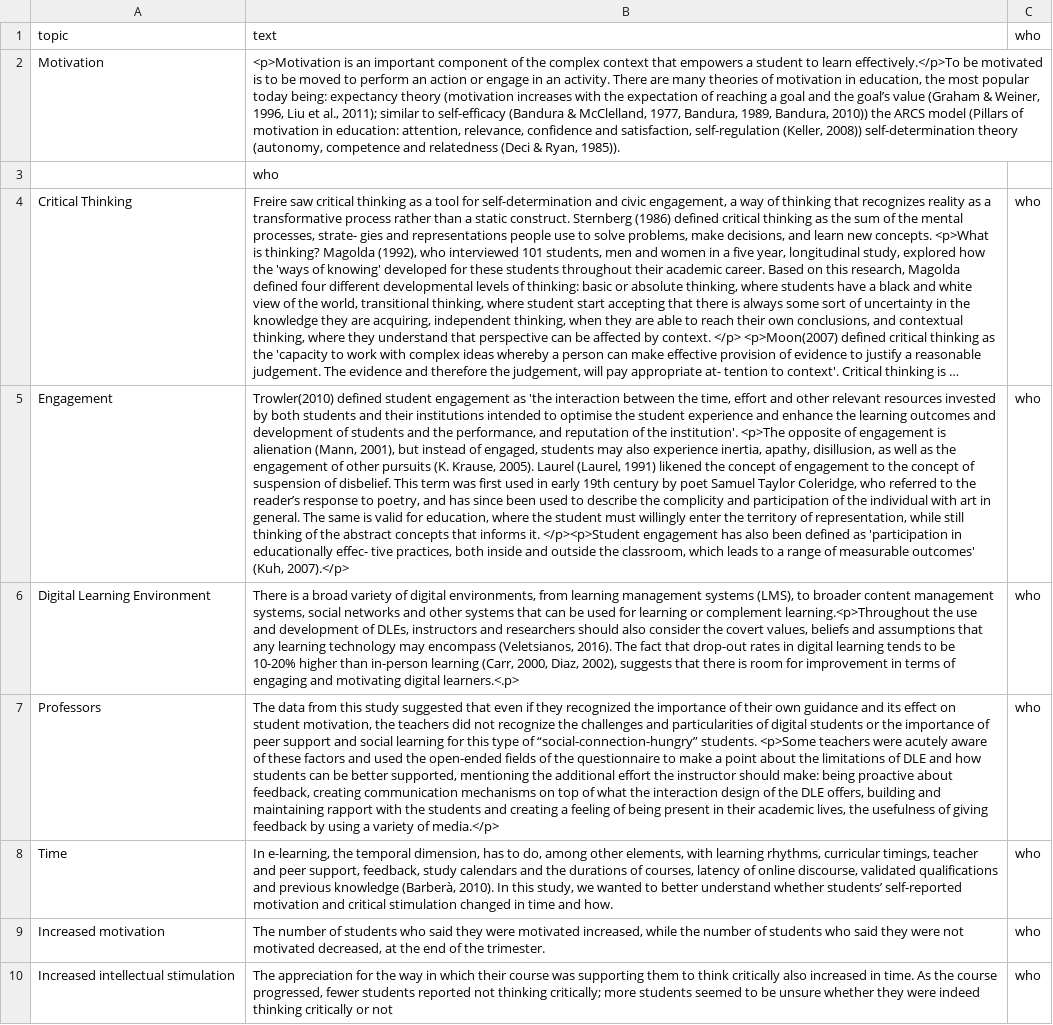
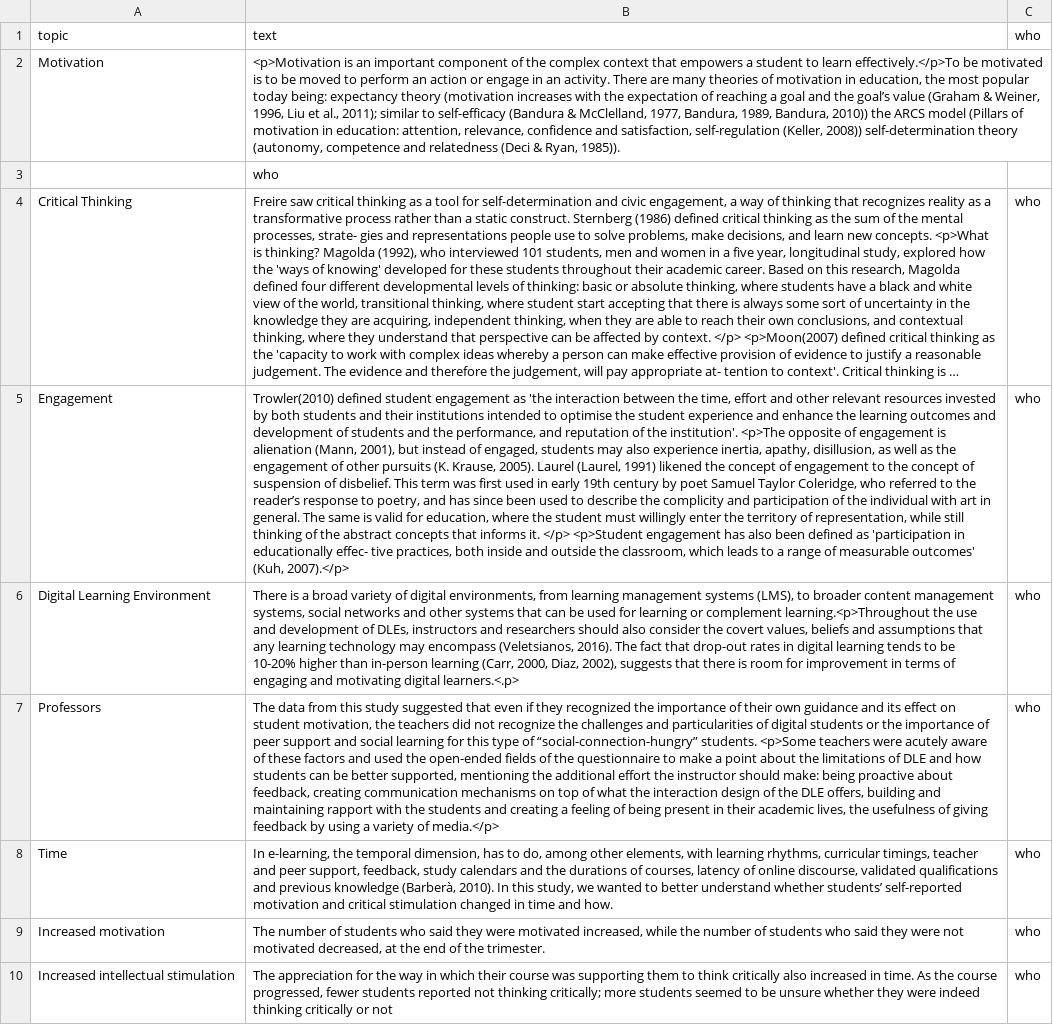
Before and after one commit to inaghita/motivation-engagement-dle, a CSV file: topics-text.csv, drawn as a sheet; only a part is shown; long unchanged cells end in …; the diff names each change by its address in the sheet, - before the commit and + after, or states it on an @@ line.

Commit message:
test

```diff
--- a/topics-text.csv
+++ b/topics-text.csv
-B5: …informs it. </p><p>Student engagement has…
+B5: …informs it. </p> <p>Student engagement has…
```
